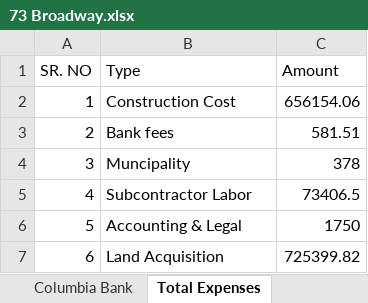
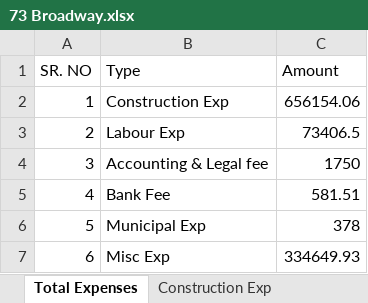
Before and after one commit to prathamempower/groundup_prototype, an Excel workbook: frontend/public/sample-docs/73 Broadway.xlsx, sheet Total Expenses, drawn as a sheet; values as stored, in another font and other column widths than the file's, no borders; the diff names each change by its address in the sheet, - before the commit and + after, or states it on an @@ line.

Commit message:
feat: update actual spend to use demo excel expense tracker and clean sheets

```diff
--- a/frontend/public/sample-docs/73 Broadway.xlsx (sheet Total Expenses)
+++ b/frontend/public/sample-docs/73 Broadway.xlsx (sheet Total Expenses)
-sheet tab: Columbia Bank
-B2 (Type): Construction Cost
+B2 (Type): Construction Exp
-B3 (Type): Bank fees
+B3 (Type): Labour Exp
-C3 (Amount): 581.51
+C3 (Amount): 73406.5
-B4 (Type): Muncipality
+B4 (Type): Accounting & Legal fee
-C4 (Amount): 378
+C4 (Amount): 1750
-B5 (Type): Subcontractor Labor
+B5 (Type): Bank Fee
-C5 (Amount): 73406.5
+C5 (Amount): 581.51
-B6 (Type): Accounting & Legal
+B6 (Type): Municipal Exp
-C6 (Amount): 1750
+C6 (Amount): 378
-B7 (Type): Land Acquisition
+B7 (Type): Misc Exp
-C7 (Amount): 725399.82
+C7 (Amount): 334649.93
```
Also changed, not shown: sheet Misc Exp, other sheet tabs, 8 other files.
